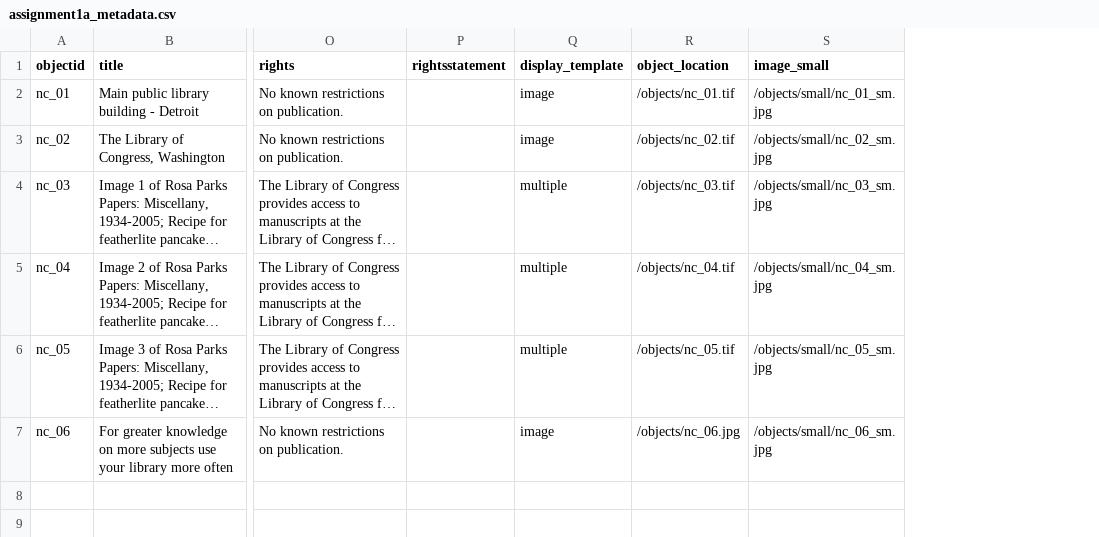
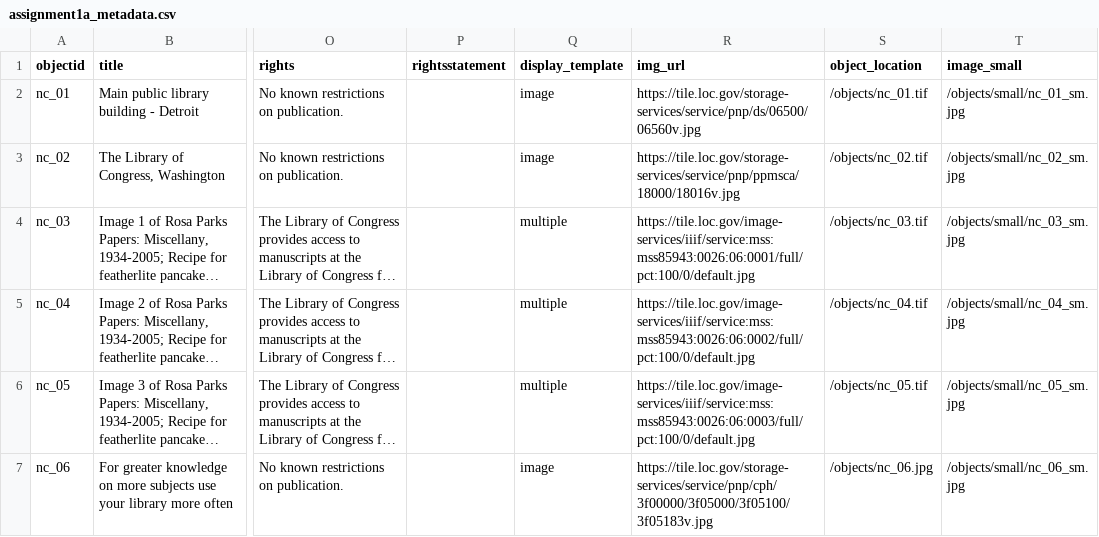
Before and after one commit to dianabax/demo-collection, a CSV file: _data/assignment1a_metadata.csv, drawn as a sheet; only a part is shown, gaps mark what is left out; long unchanged cells end in …; the diff names each change by its address in the sheet, - before the commit and + after, or states it on an @@ line.

Commit message:
trying to fix image links

```diff
--- a/_data/assignment1a_metadata.csv
+++ b/_data/assignment1a_metadata.csv
+column R (img_url), rows 2-7: https://tile.loc.gov/storage-services/service/pnp/ds/06500/06560v.jpg | https://tile.loc.gov/storage-services/service/pnp/ppmsca/18000/18016v.jpg | https://tile.loc.gov/image-services/iiif/service:mss:mss85943:0026:06:0001/full/pct:100/0/default.jpg | https://tile.loc.gov/image-services/iiif/service:mss:mss85943:0026:06:0002/full/pct:100/0/default.jpg | https://tile.loc.gov/image-services/iiif/service:mss:mss85943:0026:06:0003/full/pct:100/0/default.jpg | https://tile.loc.gov/storage-services/service/pnp/cph/3f00000/3f05000/3f05100/3f05183v.jpg
```
